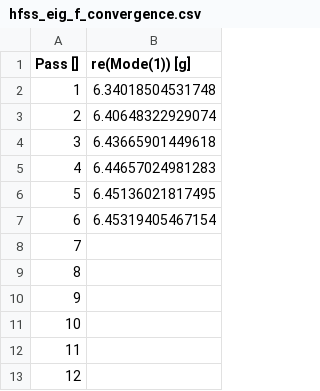
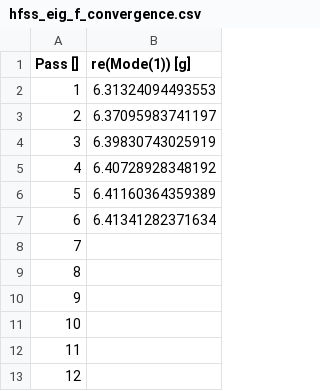
Before and after one commit to LFL-Lab/full_device_epr, a CSV file: hfss_eig_f_convergence.csv, drawn as a sheet; only a part is shown.

```diff
--- a/hfss_eig_f_convergence.csv
+++ b/hfss_eig_f_convergence.csv
@@ -1,8 +1,8 @@
 "Pass []","re(Mode(1)) [g]"
-1,6.34018504531748
-2,6.40648322929074
-3,6.43665901449618
-4,6.44657024981283
-5,6.45136021817495
-6,6.45319405467154
+1,6.31324094493553
+2,6.37095983741197
+3,6.39830743025919
+4,6.40728928348192
+5,6.41160364359389
+6,6.41341282371634
 7,
```
Also changed, not shown: 3 other files.
